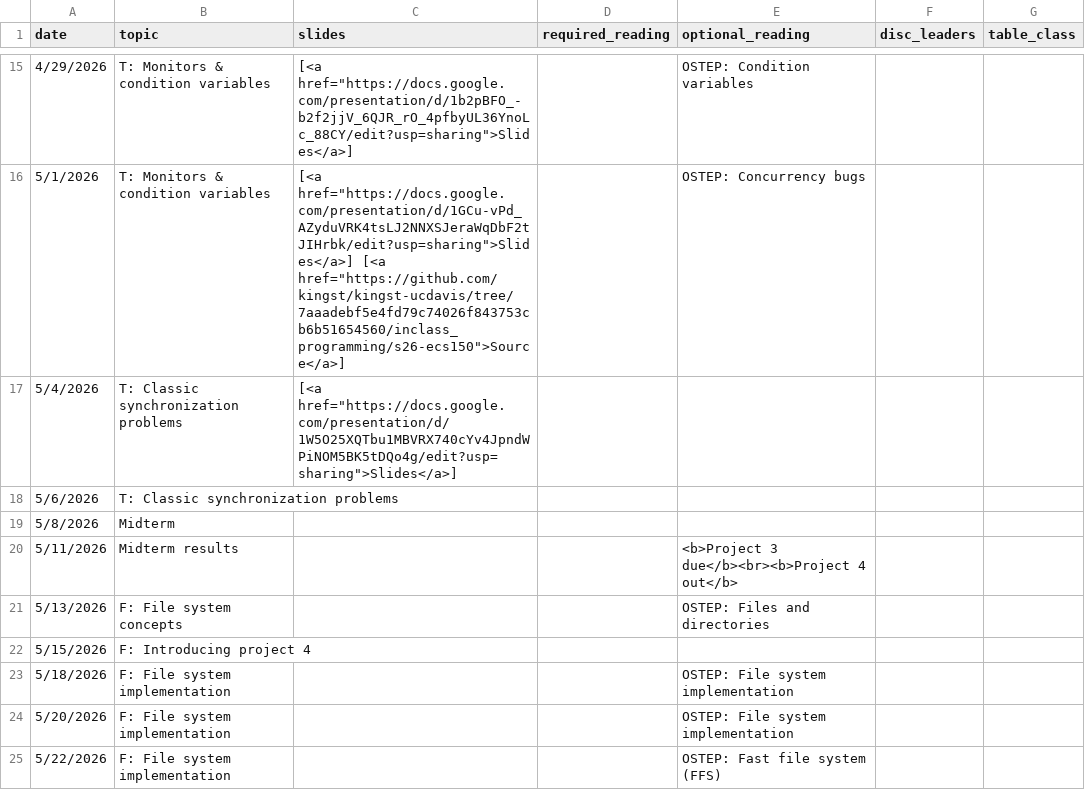
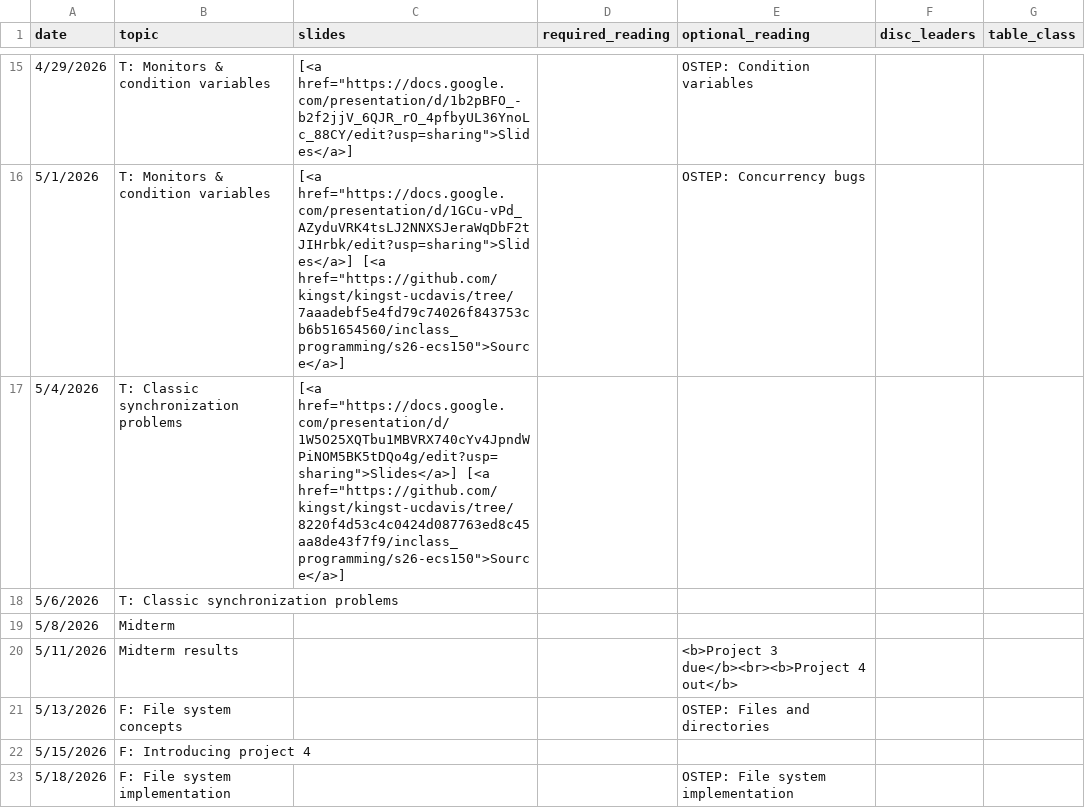
Before and after one commit to monopodium/kingst-ucdavis, a CSV file: classes/s26-ecs150/reading_list.csv, drawn as a sheet; only a part is shown, gaps mark what is left out; the shorter side is filled out with more unchanged rows.

Commit message:
Bump reading list

```diff
--- a/classes/s26-ecs150/reading_list.csv
+++ b/classes/s26-ecs150/reading_list.csv
@@ -21,3 +21,3 @@ date,topic,slides,required_reading,optional_reading,disc_leaders,table_class
 5/1/2026,T: Monitors & condition variables,"[<a href=""https://docs.google.com/presentation/d/1GCu-vPd_AZyduVRK4tsLJ2NNXSJeraWqDbF2tJIHrbk/edit?usp=sharing"">Slides</a>] [<a href=""https://github.com/kingst/kingst-ucdavis/tree/7aaadebf5e4fd79c74026f843753cb6b51654560/inclass_programming/s26-ecs150"">Source</a>]",,OSTEP: Concurrency bugs,,
-5/4/2026,T: Classic synchronization problems,"[<a href=""https://docs.google.com/presentation/d/1W5O25XQTbu1MBVRX740cYv4JpndWPiNOM5BK5tDQo4g/edit?usp=sharing"">Slides</a>]",,,,
+5/4/2026,T: Classic synchronization problems,"[<a href=""https://docs.google.com/presentation/d/1W5O25XQTbu1MBVRX740cYv4JpndWPiNOM5BK5tDQo4g/edit?usp=sharing"">Slides</a>] [<a href=""https://github.com/kingst/kingst-ucdavis/tree/8220f4d53c4c0424d087763ed8c45aa8de43f7f9/inclass_programming/s26-ecs150"">Source</a>]",,,,
 5/6/2026,T: Classic synchronization problems,,,,,
```
